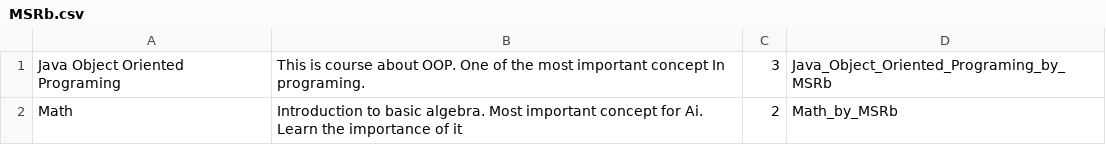
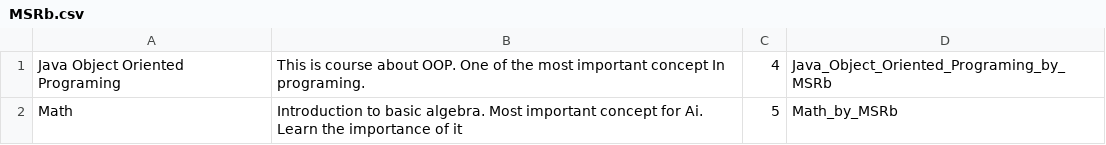
Before and after one commit to md-yasir-arafat/Online-Quiz-Application, a CSV file: QuizApp/src/main/resources/teacherInfo/MSRb.csv, drawn as a sheet.

```diff
--- a/QuizApp/src/main/resources/teacherInfo/MSRb.csv
+++ b/QuizApp/src/main/resources/teacherInfo/MSRb.csv
@@ -1,2 +1,2 @@
-"Java Object Oriented Programing","This is course about OOP. One of the most important concept In programing.",3,Java_Object_Oriented_Programing_by_MSRb
-Math,"Introduction to basic algebra. Most important concept for Ai. Learn the importance of it",2,Math_by_MSRb
+"Java Object Oriented Programing","This is course about OOP. One of the most important concept In programing.",4,Java_Object_Oriented_Programing_by_MSRb
+Math,"Introduction to basic algebra. Most important concept for Ai. Learn the importance of it",5,Math_by_MSRb
```
Also changed, not shown: QuizApp/src/main/resources/studentInfo/bc.csv, QuizApp/src/main/resources/studentInfo/yasir.csv, 9 other files.
